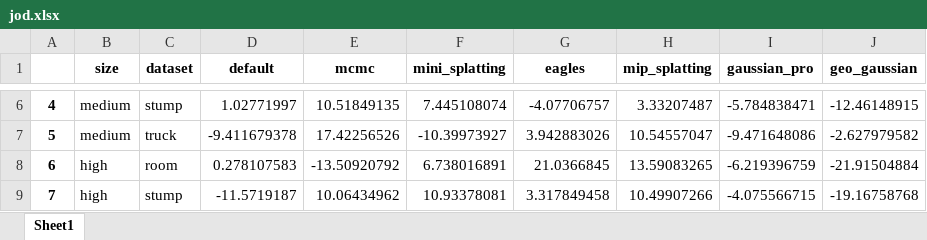
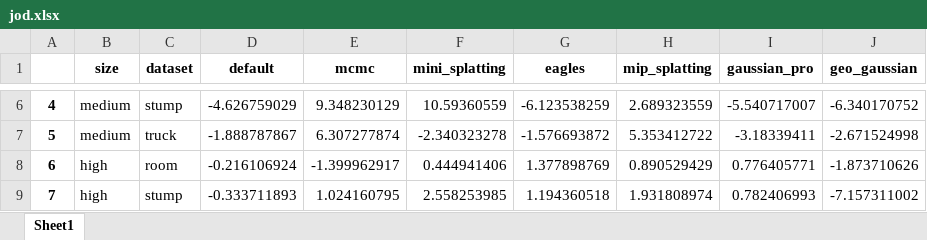
Before and after one commit to PaulErpen/final-data-analysis, an Excel workbook: data/jod.xlsx, sheet Sheet1, drawn as a sheet; only a part is shown, gaps mark what is left out; values as stored, in another font and other column widths than the file's, no borders; the diff covers the shown part only; the diff names each change by its address in the sheet, - before the commit and + after, or states it on an @@ line.

```diff
--- a/data/jod.xlsx (sheet Sheet1)
+++ b/data/jod.xlsx (sheet Sheet1)
-D6 (default): 1.02771997
+D6 (default): -4.626759029
-E6 (mcmc): 10.51849135
+E6 (mcmc): 9.348230129
-F6 (mini_splatting): 7.445108074
+F6 (mini_splatting): 10.59360559
-G6 (eagles): -4.07706757
+G6 (eagles): -6.123538259
-H6 (mip_splatting): 3.33207487
+H6 (mip_splatting): 2.689323559
-I6 (gaussian_pro): -5.784838471
+I6 (gaussian_pro): -5.540717007
-J6 (geo_gaussian): -12.46148915
+J6 (geo_gaussian): -6.340170752
-D7 (default): -9.411679378
+D7 (default): -1.888787867
-E7 (mcmc): 17.42256526
+E7 (mcmc): 6.307277874
-F7 (mini_splatting): -10.39973927
+F7 (mini_splatting): -2.340323278
-G7 (eagles): 3.942883026
+G7 (eagles): -1.576693872
-H7 (mip_splatting): 10.54557047
+H7 (mip_splatting): 5.353412722
-I7 (gaussian_pro): -9.471648086
+I7 (gaussian_pro): -3.18339411
-J7 (geo_gaussian): -2.627979582
+J7 (geo_gaussian): -2.671524998
-D8 (default): 0.278107583
+D8 (default): -0.216106924
-E8 (mcmc): -13.50920792
+E8 (mcmc): -1.399962917
-F8 (mini_splatting): 6.738016891
+F8 (mini_splatting): 0.444941406
-G8 (eagles): 21.0366845
+G8 (eagles): 1.377898769
-H8 (mip_splatting): 13.59083265
+H8 (mip_splatting): 0.890529429
-I8 (gaussian_pro): -6.219396759
+I8 (gaussian_pro): 0.776405771
-J8 (geo_gaussian): -21.91504884
+J8 (geo_gaussian): -1.873710626
-D9 (default): -11.5719187
+D9 (default): -0.333711893
-E9 (mcmc): 10.06434962
+E9 (mcmc): 1.024160795
-F9 (mini_splatting): 10.93378081
+F9 (mini_splatting): 2.558253985
-G9 (eagles): 3.317849458
+G9 (eagles): 1.194360518
-H9 (mip_splatting): 10.49907266
+H9 (mip_splatting): 1.931808974
-I9 (gaussian_pro): -4.075566715
+I9 (gaussian_pro): 0.782406993
-J9 (geo_gaussian): -19.16758768
+J9 (geo_gaussian): -7.157311002
```
Also changed, not shown: 35 edited cells elsewhere in this sheet, data/singleMetricResultClean.xlsx, 3 other files.
